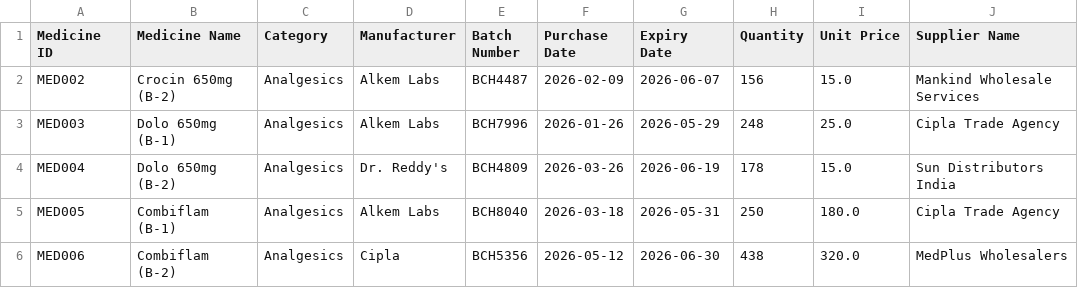
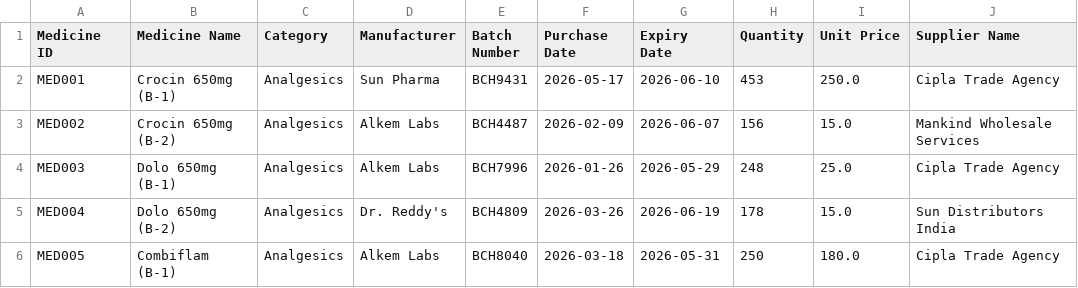
Before and after one commit to nuthigauri21/MediFlow_IMS, a CSV file: data/medicines.csv, drawn as a sheet; only a part is shown; the shorter side is filled out with more unchanged rows; the diff names each change by its address in the sheet, - before the commit and + after, or states it on an @@ line.

```diff
--- a/data/medicines.csv
+++ b/data/medicines.csv
+row 2: MED001 | Crocin 650mg (B-1) | Analgesics | Sun Pharma | BCH9431 | 2026-05-17 | 2026-06-10 | 453 | 250.0 | Cipla Trade Agency
```
Also changed, not shown: data/sales.csv, 17 other files.
